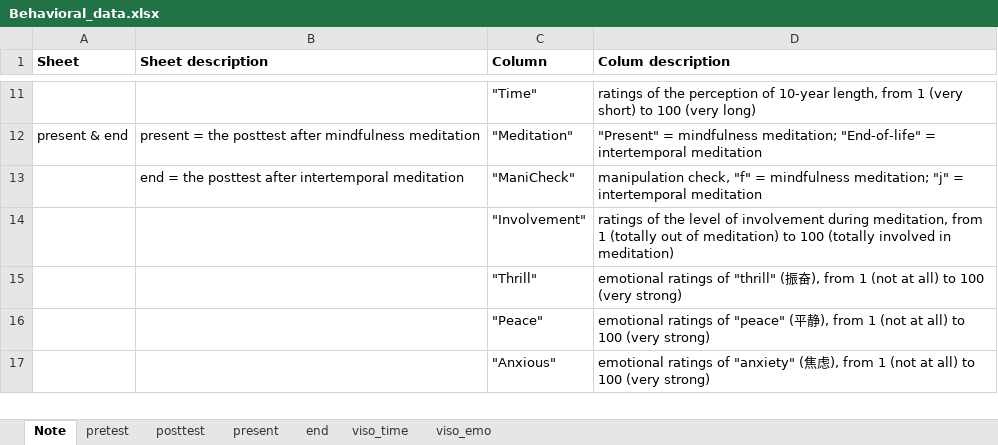
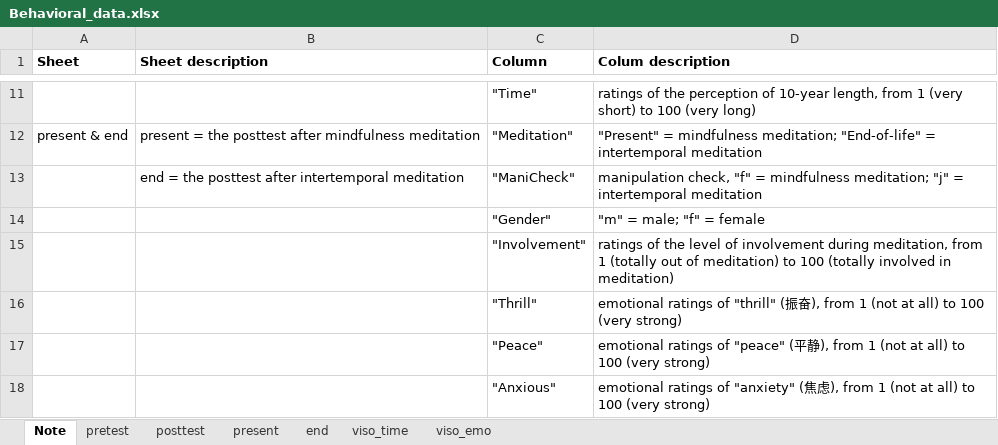
Before and after one commit to Cellphonexf/Intertemporal-Meditation-fNIRS, an Excel workbook: Behavioral_data.xlsx, sheet Note, drawn as a sheet; only a part is shown, gaps mark what is left out; values as stored, in another font and other column widths than the file's, no borders; the diff names each change by its address in the sheet, - before the commit and + after, or states it on an @@ line.

```diff
--- a/Behavioral_data.xlsx (sheet Note)
+++ b/Behavioral_data.xlsx (sheet Note)
+row 14:  |  | "Gender" | "m" = male; "f" = female
```
Also changed, not shown: sheet present, sheet end, 2 other files.
